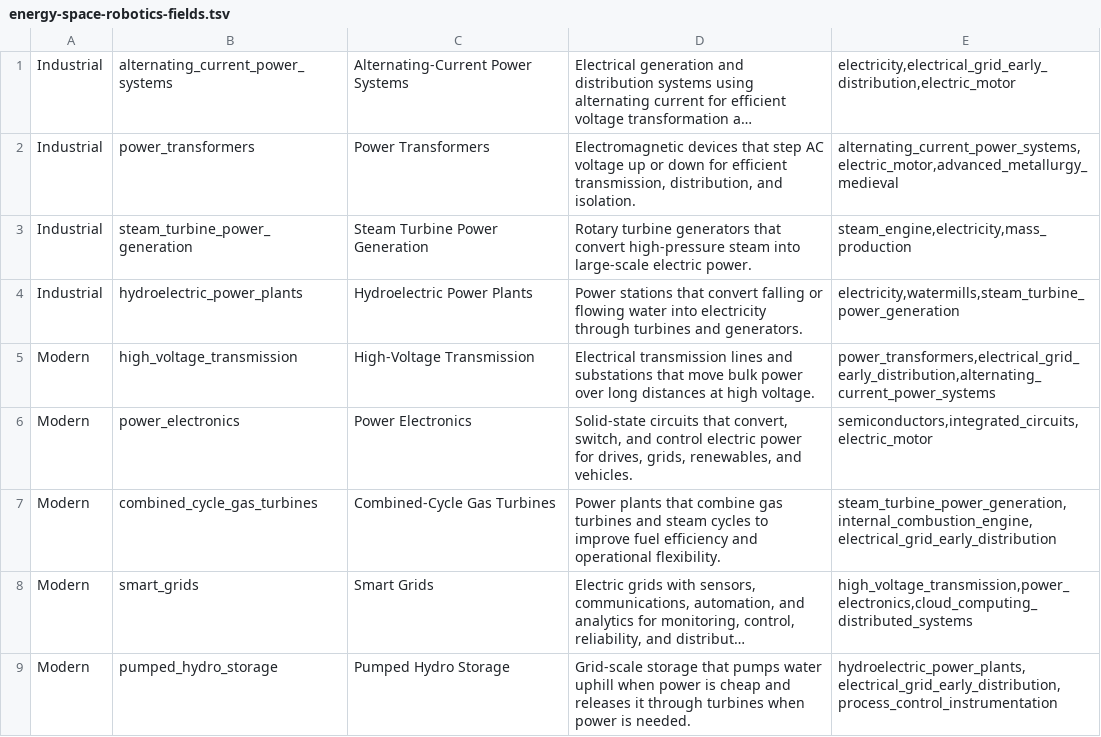
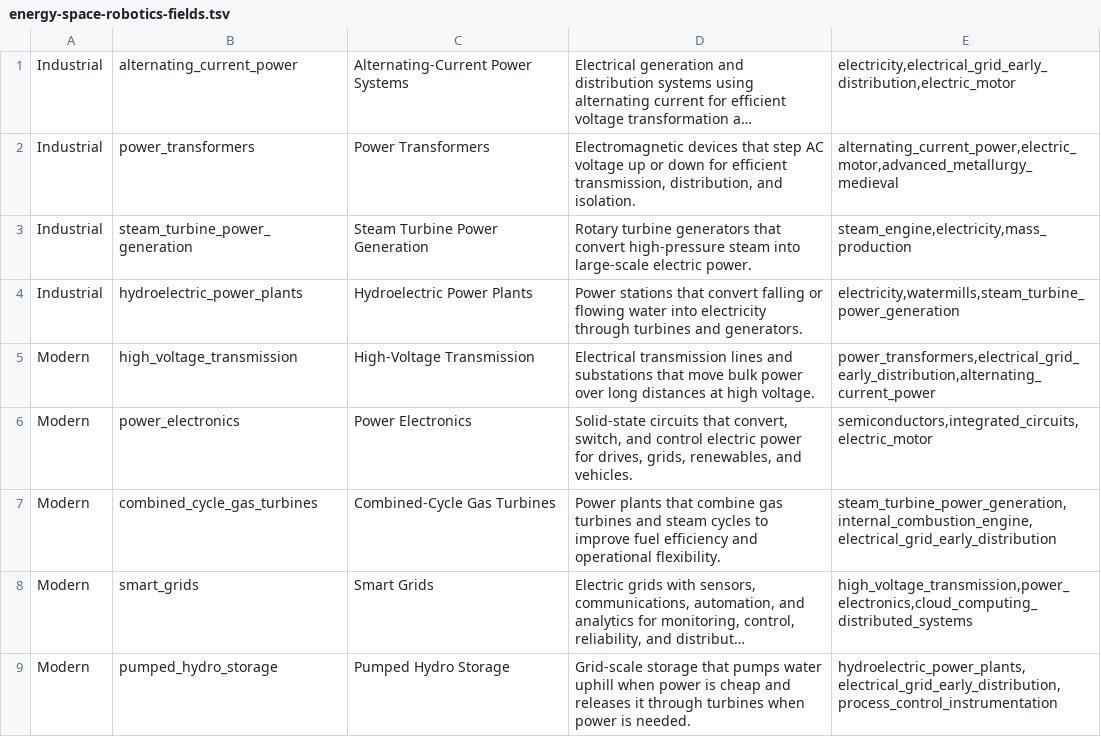
Before and after one commit to yodakohl/techtree, a TSV file: data/expansion/energy-space-robotics-fields.tsv, drawn as a sheet; only a part is shown; long unchanged cells end in …; the diff names each change by its address in the sheet, - before the commit and + after, or states it on an @@ line.

```diff
--- a/data/expansion/energy-space-robotics-fields.tsv
+++ b/data/expansion/energy-space-robotics-fields.tsv
-B1: alternating_current_power_systems
+B1: alternating_current_power
-E2: alternating_current_power_systems,electric_motor,advanced_metallurgy_medieval
+E2: alternating_current_power,electric_motor,advanced_metallurgy_medieval
-E5: power_transformers,electrical_grid_early_distribution,alternating_current_power_systems
+E5: power_transformers,electrical_grid_early_distribution,alternating_current_power
```
Also changed, not shown: data/expansion/cyber-transport-materials-fields.tsv, 7 other files.
